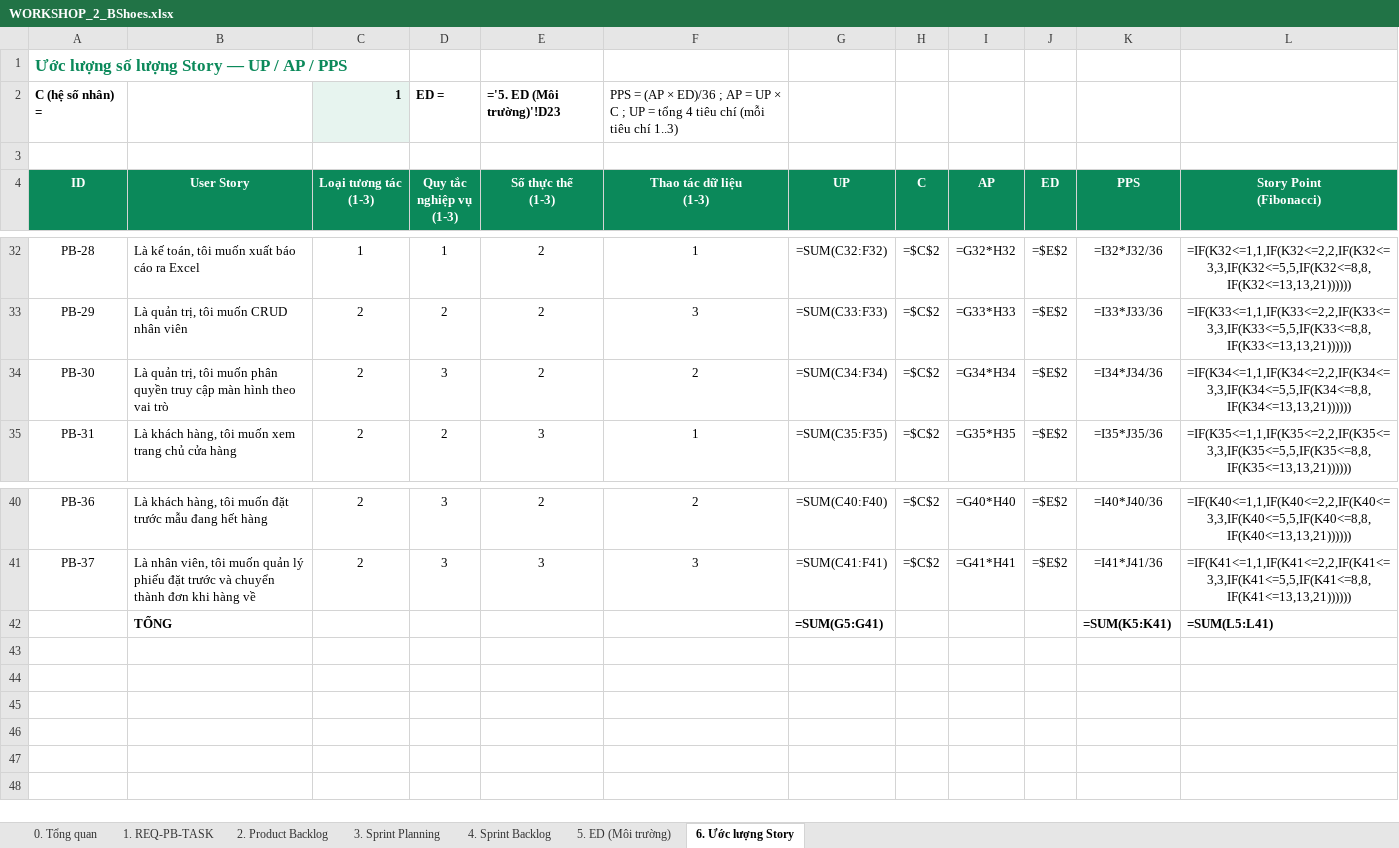
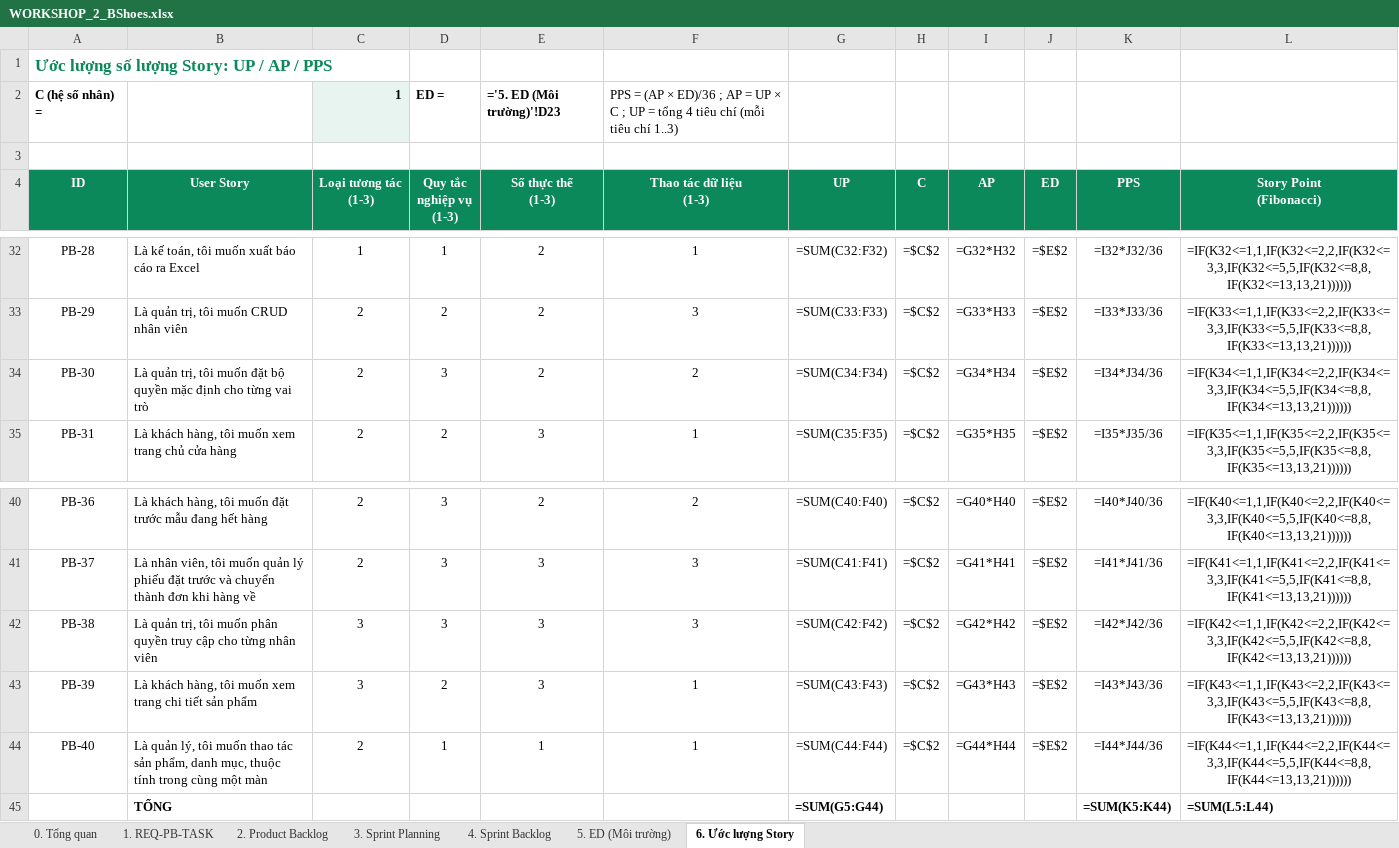
Before and after one commit to SeekerTemp/bshoes2607, an Excel workbook: doc-school/WORKSHOP_2_BShoes.xlsx, sheet 6. Ước lượng Story, drawn as a sheet; only a part is shown, gaps mark what is left out; values as stored, in another font and other column widths than the file's, no borders; formulas without a stored value are shown as written; addresses are those after the commit; the diff names each change by its address in the sheet, - before the commit and + after, or states it on an @@ line.

```diff
--- a/doc-school/WORKSHOP_2_BShoes.xlsx (sheet 6. Ước lượng Story)
+++ b/doc-school/WORKSHOP_2_BShoes.xlsx (sheet 6. Ước lượng Story)
-A1 (ID): Ước lượng số lượng Story — UP / AP / PPS
+A1 (ID): Ước lượng số lượng Story: UP / AP / PPS
-B34 (User Story): …tôi muốn phân quyền truy cập màn hình theo vai trò
+B34 (User Story): …tôi muốn đặt bộ quyền mặc định cho từng vai trò
+row 42: PB-38 | Là quản trị, tôi muốn phân quyền truy cập cho từng nhân viên | 3 | 3 | 3 | 3 | =SUM(C42:F42) | =$C$2 | =G42*H42 | =$E$2 | =I42*J42/36 | =IF(K42<=1,1,IF(K42<=2,2,IF(K42<=3,3,IF(K42<=5,5,IF(K42<=8,8,IF(K42<=13,13,21))))))
+row 43: PB-39 | Là khách hàng, tôi muốn xem trang chi tiết sản phẩm | 3 | 2 | 3 | 1 | =SUM(C43:F43) | =$C$2 | =G43*H43 | =$E$2 | =I43*J43/36 | =IF(K43<=1,1,IF(K43<=2,2,IF(K43<=3,3,IF(K43<=5,5,IF(K43<=8,8,IF(K43<=13,13,21))))))
+row 44: PB-40 | Là quản lý, tôi muốn thao tác sản phẩm, danh mục, thuộc tính trong cùng một màn | 2 | 1 | 1 | 1 | =SUM(C44:F44) | =$C$2 | =G44*H44 | =$E$2 | =I44*J44/36 | =IF(K44<=1,1,IF(K44<=2,2,IF(K44<=3,3,IF(K44<=5,5,IF(K44<=8,8,IF(K44<=13,13,21))))))
-G45 (UP): =SUM(G5:G41)
+G45 (UP): =SUM(G5:G44)
-K45 (PPS): =SUM(K5:K41)
+K45 (PPS): =SUM(K5:K44)
-L45 (Story Point (Fibonacci)): =SUM(L5:L41)
+L45 (Story Point (Fibonacci)): =SUM(L5:L44)
```
Also changed, not shown: sheet 4. Sprint Backlog, sheet 2. Product Backlog, sheet 1. REQ-PB-TASK, sheet 3. Sprint Planning, sheet 0. Tổng quan, sheet 5. ED (Môi trường), 8 other files.
